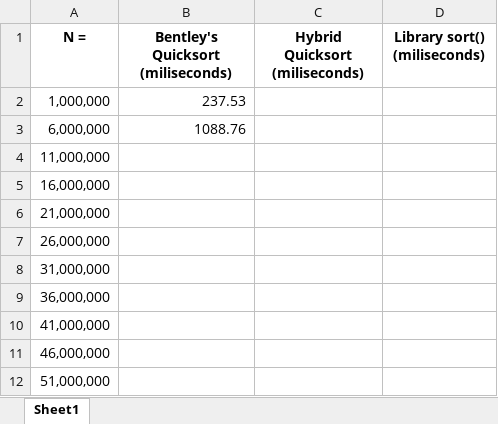
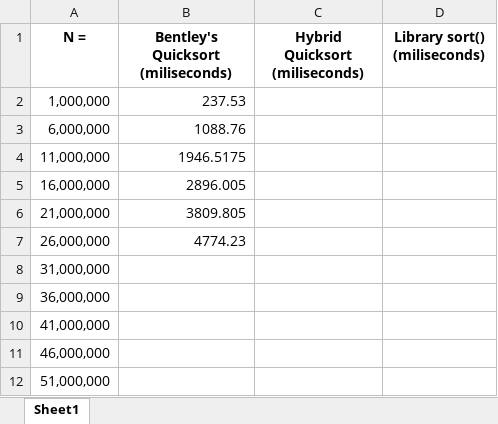
Before and after one commit to sdepew97/CS330-Lab03, an Excel workbook: Charts and Data for Lab 3.xlsx, sheet Sheet1, drawn as a sheet; values as stored, in another font and other column widths than the file's, no borders; the diff names each change by its address in the sheet, - before the commit and + after, or states it on an @@ line.

```diff
--- a/Charts and Data for Lab 3.xlsx (sheet Sheet1)
+++ b/Charts and Data for Lab 3.xlsx (sheet Sheet1)
-B4: (empty)
+B4: 1946.5175
-B5: (empty)
+B5: 2896.005
-B6: (empty)
+B6: 3809.805
-B7: (empty)
+B7: 4774.23
```
Also changed, not shown: 1 other file.
